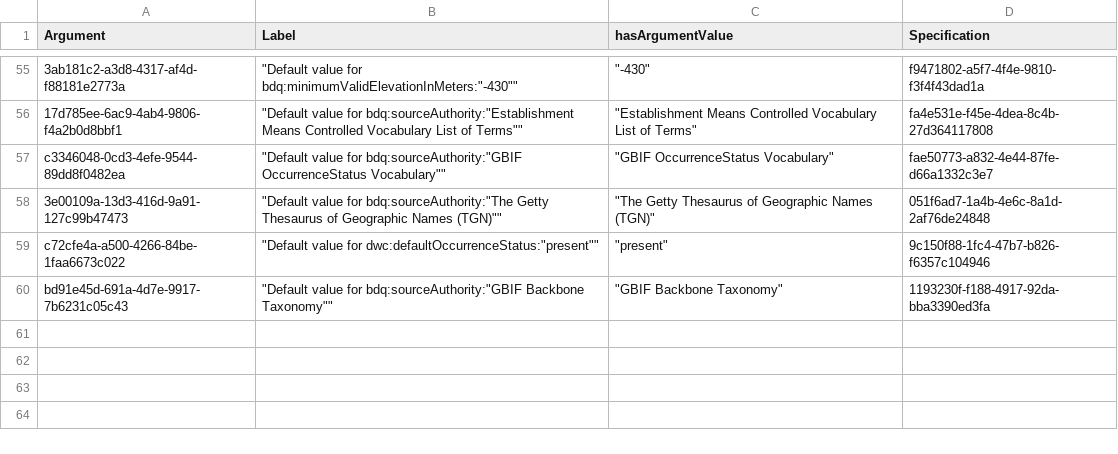
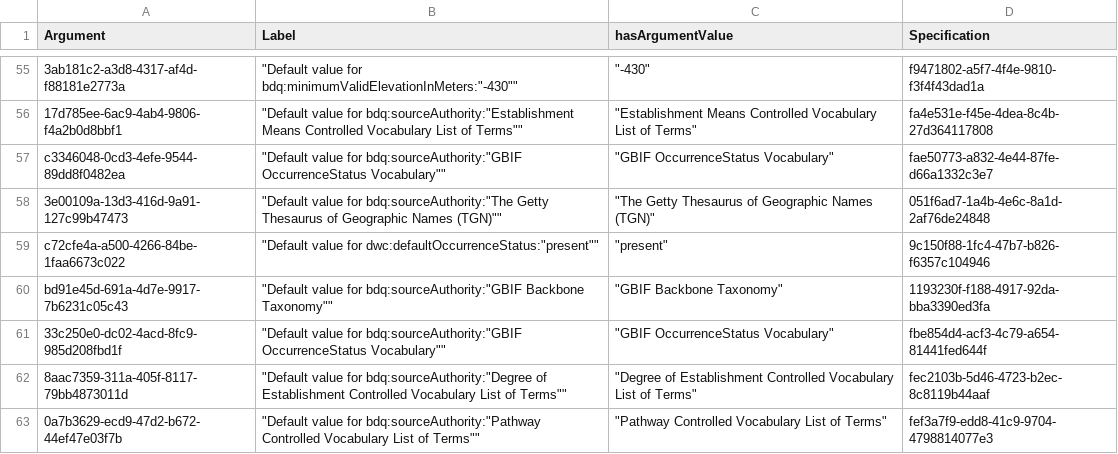
Before and after one commit to tdwg/bdq, a CSV file: tg2/core/TG2_tests_argument_guids.csv, drawn as a sheet; only a part is shown, gaps mark what is left out.

Commit message:
Adding missing argument guids to argument guids mapping file.

```diff
--- a/tg2/core/TG2_tests_argument_guids.csv
+++ b/tg2/core/TG2_tests_argument_guids.csv
@@ -60 +60,4 @@
 "bd91e45d-691a-4d7e-9917-7b6231c05c43","""Default value for bdq:sourceAuthority:""GBIF Backbone Taxonomy""""","""GBIF Backbone Taxonomy""","1193230f-f188-4917-92da-bba3390ed3fa"
+"33c250e0-dc02-4acd-8fc9-985d208fbd1f","""Default value for bdq:sourceAuthority:""GBIF OccurrenceStatus Vocabulary""""","""GBIF OccurrenceStatus Vocabulary""","fbe854d4-acf3-4c79-a654-81441fed644f"
+"8aac7359-311a-405f-8117-79bb4873011d","""Default value for bdq:sourceAuthority:""Degree of Establishment Controlled Vocabulary List of Terms""""","""Degree of Establishment Controlled Vocabulary List of Terms""","fec2103b-5d46-4723-b2ec-8c8119b44aaf"
+""0a7b3629-ecd9-47d2-b672-44ef47e03f7b,"""Default value for bdq:sourceAuthority:""Pathway Controlled Vocabulary List of Terms""""","""Pathway Controlled Vocabulary List of Terms""","fef3a7f9-edd8-41c9-9704-4798814077e3"
```
